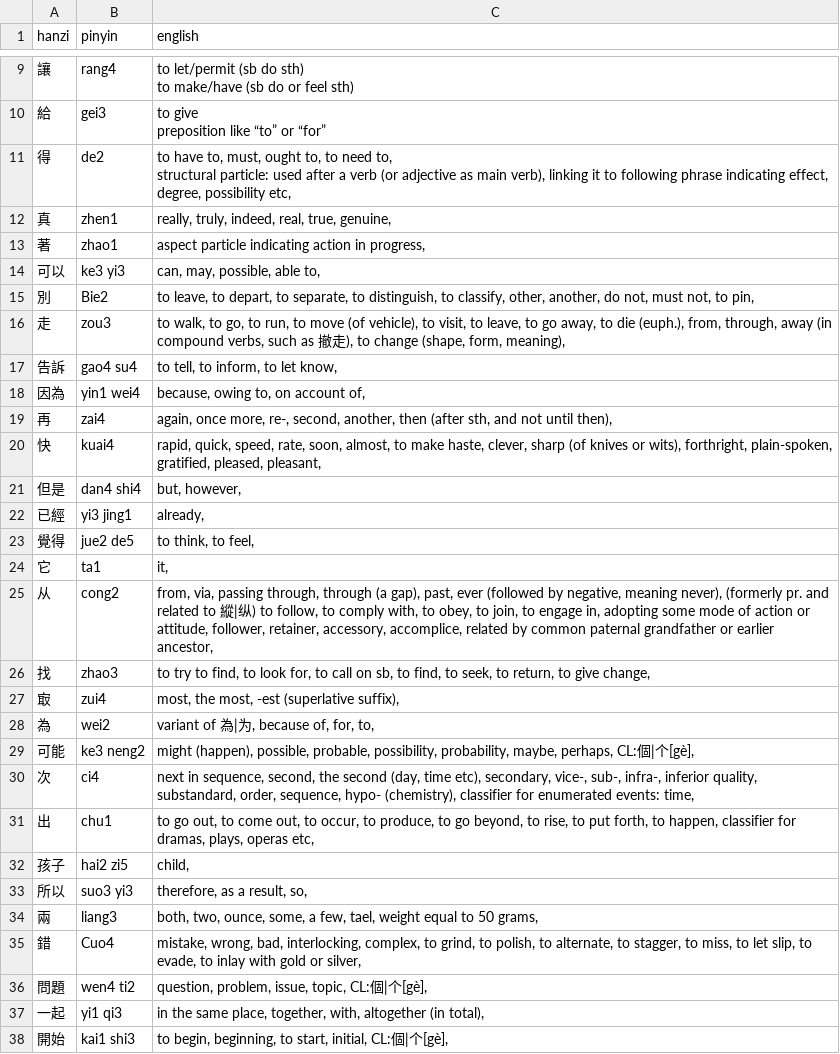
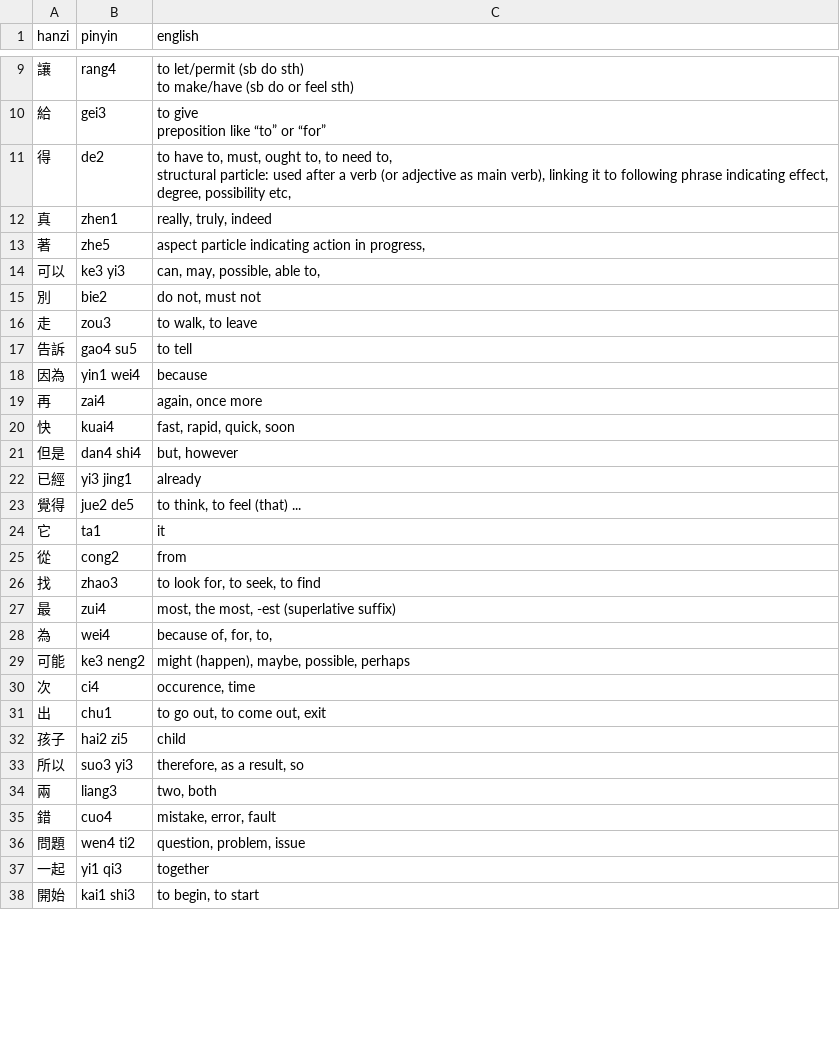
Before and after one commit to kshehata/hsk, a CSV file: hsk_traditional_2.csv, drawn as a sheet; only a part is shown, gaps mark what is left out; the diff covers the shown part only.

```diff
--- a/hsk_traditional_2.csv
+++ b/hsk_traditional_2.csv
@@ -16,28 +16,28 @@ preposition like “to” or “for”"
 structural particle: used after a verb (or adjective as main verb), linking it to following phrase indicating effect, degree, possibility etc,"
-真,zhen1,"really, truly, indeed, real, true, genuine,"
-著,zhao1,"aspect particle indicating action in progress,"
+真,zhen1,"really, truly, indeed"
+著,zhe5,"aspect particle indicating action in progress,"
 可以,ke3 yi3,"can, may, possible, able to,"
-別,Bie2,"to leave, to depart, to separate, to distinguish, to classify, other, another, do not, must not, to pin,"
-走,zou3,"to walk, to go, to run, to move (of vehicle), to visit, to leave, to go away, to die (euph.), from, through, away (in compound verbs, such as 撤走), to change (shape, form, meaning),"
-告訴,gao4 su4,"to tell, to inform, to let know,"
-因為,yin1 wei4,"because, owing to, on account of,"
-再,zai4,"again, once more, re-, second, another, then (after sth, and not until then),"
-快,kuai4,"rapid, quick, speed, rate, soon, almost, to make haste, clever, sharp (of knives or wits), forthright, plain-spoken, gratified, pleased, pleasant,"
-但是,dan4 shi4,"but, however,"
-已經,yi3 jing1,"already,"
-覺得,jue2 de5,"to think, to feel,"
-它,ta1,"it,"
-从,cong2,"from, via, passing through, through (a gap), past, ever (followed by negative, meaning never), (formerly pr.  and related to 縱|纵) to follow, to comply with, to obey, to join, to engage in, adopting some mode of action or attitude, follower, retainer, accessory, accomplice, related by common paternal grandfather or earlier ancestor,"
-找,zhao3,"to try to find, to look for, to call on sb, to find, to seek, to return, to give change,"
-㝡,zui4,"most, the most, -est (superlative suffix),"
-為,wei2,"variant of 為|为, because of, for, to,"
-可能,ke3 neng2,"might (happen), possible, probable, possibility, probability, maybe, perhaps, CL:個|个[gè],"
-次,ci4,"next in sequence, second, the second (day, time etc), secondary, vice-, sub-, infra-, inferior quality, substandard, order, sequence, hypo- (chemistry), classifier for enumerated events: time,"
-出,chu1,"to go out, to come out, to occur, to produce, to go beyond, to rise, to put forth, to happen, classifier for dramas, plays, operas etc,"
-孩子,hai2 zi5,"child,"
-所以,suo3 yi3,"therefore, as a result, so,"
-兩,liang3,"both, two, ounce, some, a few, tael, weight equal to 50 grams,"
-錯,Cuo4,"mistake, wrong, bad, interlocking, complex, to grind, to polish, to alternate, to stagger, to miss, to let slip, to evade, to inlay with gold or silver,"
-問題,wen4 ti2,"question, problem, issue, topic, CL:個|个[gè],"
-一起,yi1 qi3,"in the same place, together, with, altogether (in total),"
-開始,kai1 shi3,"to begin, beginning, to start, initial, CL:個|个[gè],"
+別,bie2,"do not, must not"
+走,zou3,"to walk, to leave"
+告訴,gao4 su5,to tell
+因為,yin1 wei4,because
+再,zai4,"again, once more"
+快,kuai4,"fast, rapid, quick, soon"
+但是,dan4 shi4,"but, however"
+已經,yi3 jing1,already
+覺得,jue2 de5,"to think, to feel (that) ..."
+它,ta1,it
+從,cong2,from
+找,zhao3,"to look for, to seek, to find"
+最,zui4,"most, the most, -est (superlative suffix)"
+為,wei4,"because of, for, to,"
+可能,ke3 neng2,"might (happen), maybe, possible, perhaps"
+次,ci4,"occurence, time"
+出,chu1,"to go out, to come out, exit"
+孩子,hai2 zi5,child
+所以,suo3 yi3,"therefore, as a result, so"
+兩,liang3,"two, both"
+錯,cuo4,"mistake, error, fault"
+問題,wen4 ti2,"question, problem, issue"
+一起,yi1 qi3,together
+開始,kai1 shi3,"to begin, to start"
```
Also changed, not shown: 8 added rows, 9 removed rows and 115 edited cells elsewhere in this file, hsk_simplified_2.csv, hsk_simplified_5.csv, 10 other files.
